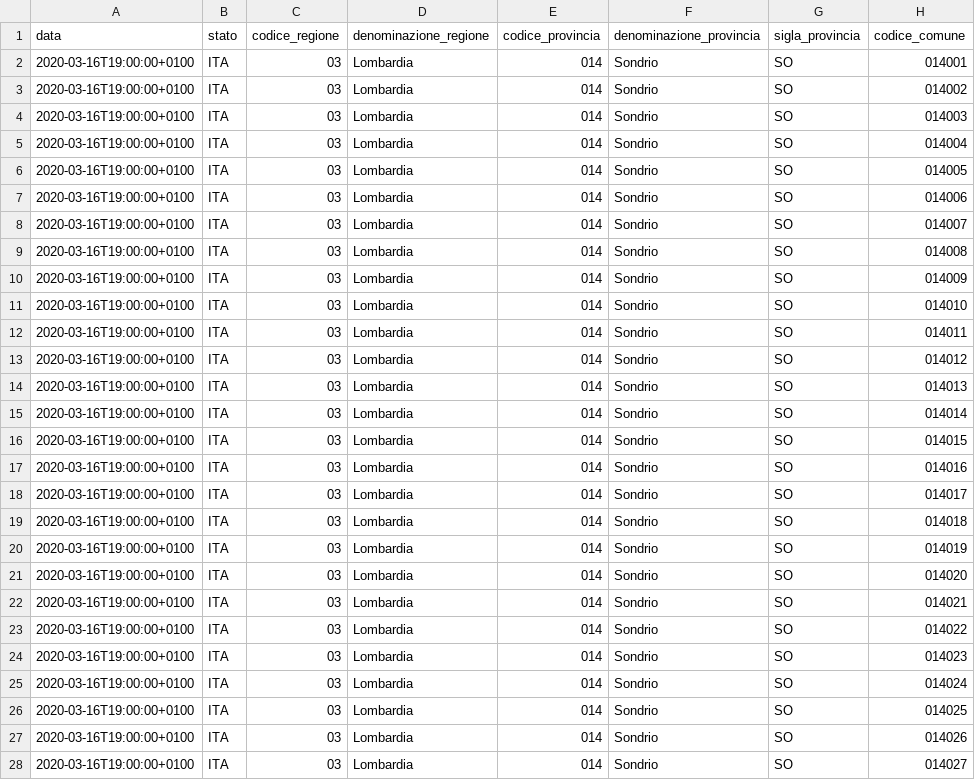
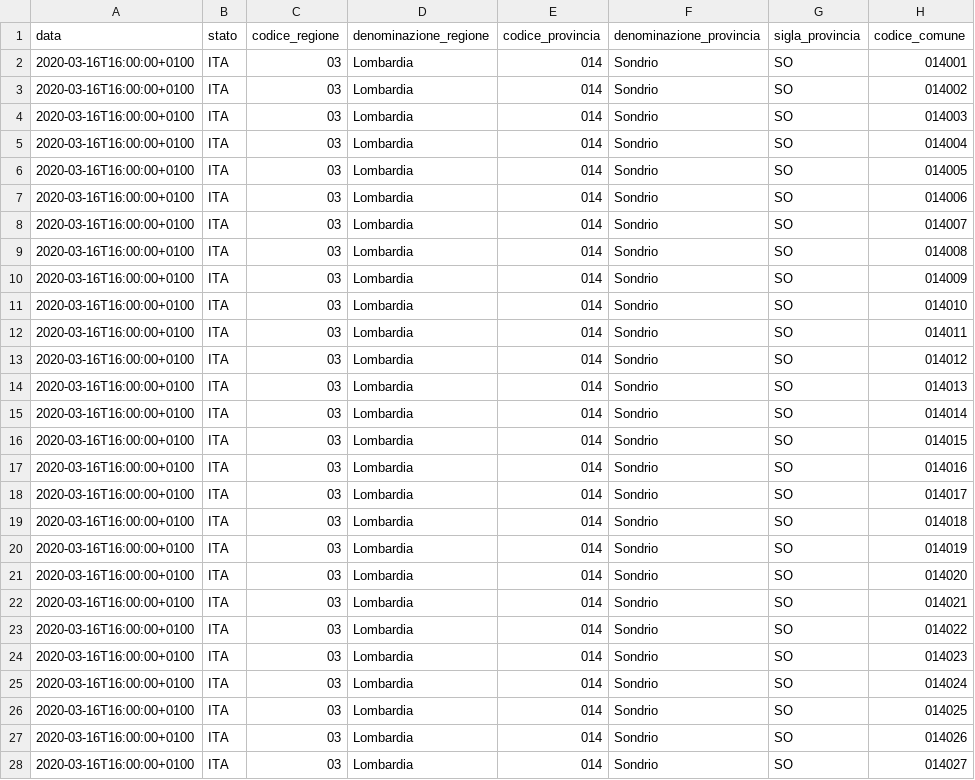
Before and after one commit to bg-master/covid-19-sondrio, a CSV file: dati-comuni/covid19-ita-sondrio-comuni-20200316.csv, drawn as a sheet; only a part is shown; the diff covers the shown part only; the diff names each change by its address in the sheet, - before the commit and + after, or states it on an @@ line.

Commit message:
Fix orario pubblicazione dati

```diff
--- a/dati-comuni/covid19-ita-sondrio-comuni-20200316.csv
+++ b/dati-comuni/covid19-ita-sondrio-comuni-20200316.csv
-A2:A28 (data): 2020-03-16T19:00:00+0100
+A2:A28 (data): 2020-03-16T16:00:00+0100
```
Also changed, not shown: 50 edited cells elsewhere in this file, dati-comuni/covid19-ita-sondrio-comuni-20200317.csv, dati-comuni/covid19-ita-sondrio-comuni-20200318.csv, 17 other files.
